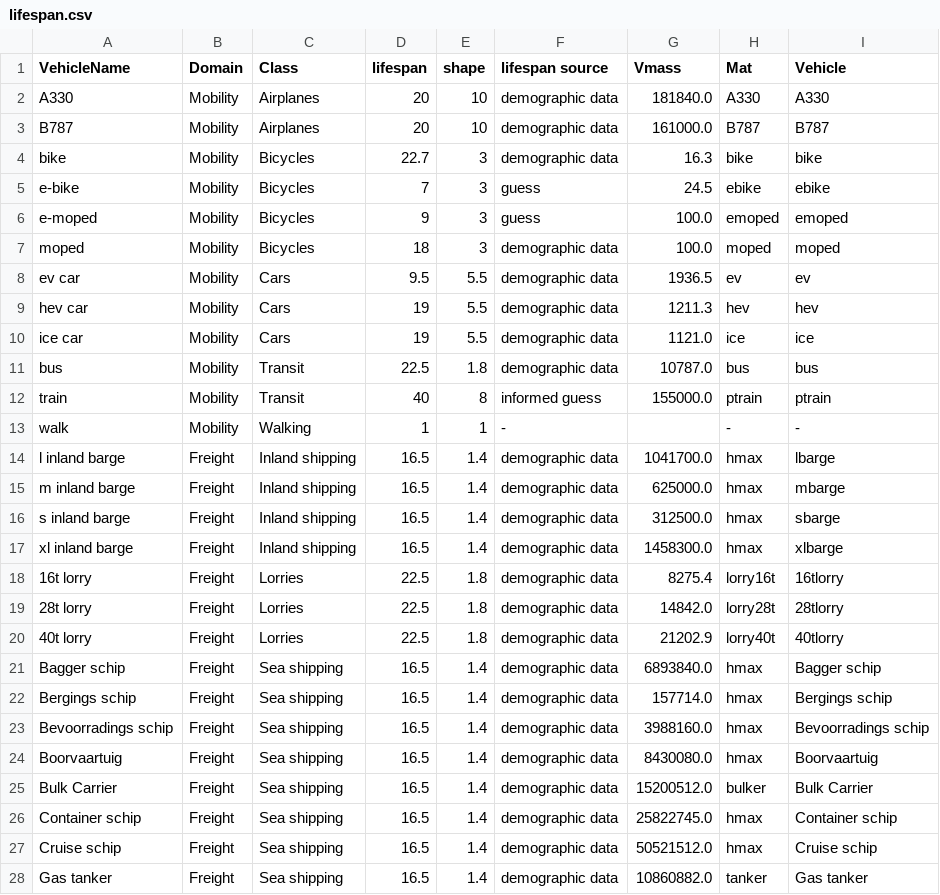
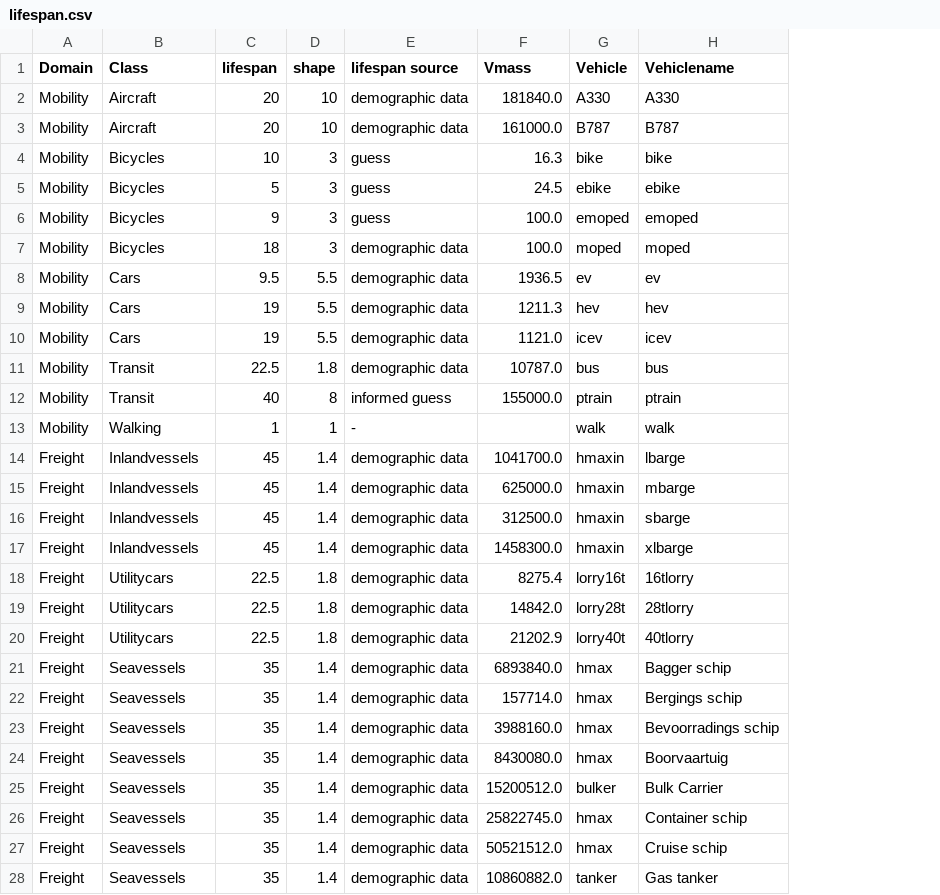
Before and after one commit to grimelda/urmive, a CSV file: data/cdf/lifespan.csv, drawn as a sheet; only a part is shown; removed rows and columns are numbered as before the commit, all else as after; the diff covers the shown part only; the diff names each change by its address in the sheet, - before the commit and + after, or states it on an @@ line.

```diff
--- a/data/cdf/lifespan.csv
+++ b/data/cdf/lifespan.csv
-column A (VehicleName), rows 2-28: A330 | B787 | bike | e-bike | e-moped | moped | ev car | hev car | ice car | bus | train | walk | l inland barge | m inland barge | s inland barge | xl inland barge | 16t lorry | 28t lorry | 40t lorry | Bagger schip | Bergings schip | Bevoorradings schip | Boorvaartuig | Bulk Carrier | Container schip | Cruise schip | Gas tanker
-G1: Mat
+G1: Vehicle
-H1: Vehicle
+H1: Vehiclename
-B2:B3 (Class): Airplanes
+B2:B3 (Class): Aircraft
-C4 (lifespan): 22.7
+C4 (lifespan): 10
-E4 (lifespan source): demographic data
+E4 (lifespan source): guess
-C5 (lifespan): 7
+C5 (lifespan): 5
-G10 (Vehicle): ice
+G10 (Vehicle): icev
-H10 (Vehiclename): ice
+H10 (Vehiclename): icev
-G13 (Vehicle): -
+G13 (Vehicle): walk
-H13 (Vehiclename): -
+H13 (Vehiclename): walk
-B14:B17 (Class): Inland shipping
+B14:B17 (Class): Inlandvessels
-C14:C17 (lifespan): 16.5
+C14:C17 (lifespan): 45
-G14:G17 (Vehicle): hmax
+G14:G17 (Vehicle): hmaxin
-B18:B20 (Class): Lorries
+B18:B20 (Class): Utilitycars
-B21:B28 (Class): Sea shipping
+B21:B28 (Class): Seavessels
-C21:C28 (lifespan): 16.5
+C21:C28 (lifespan): 35
```
Also changed, not shown: 35 edited cells elsewhere in this file, data/fmass/bike.csv, data/fmass/ebike.csv, 10 other files.
